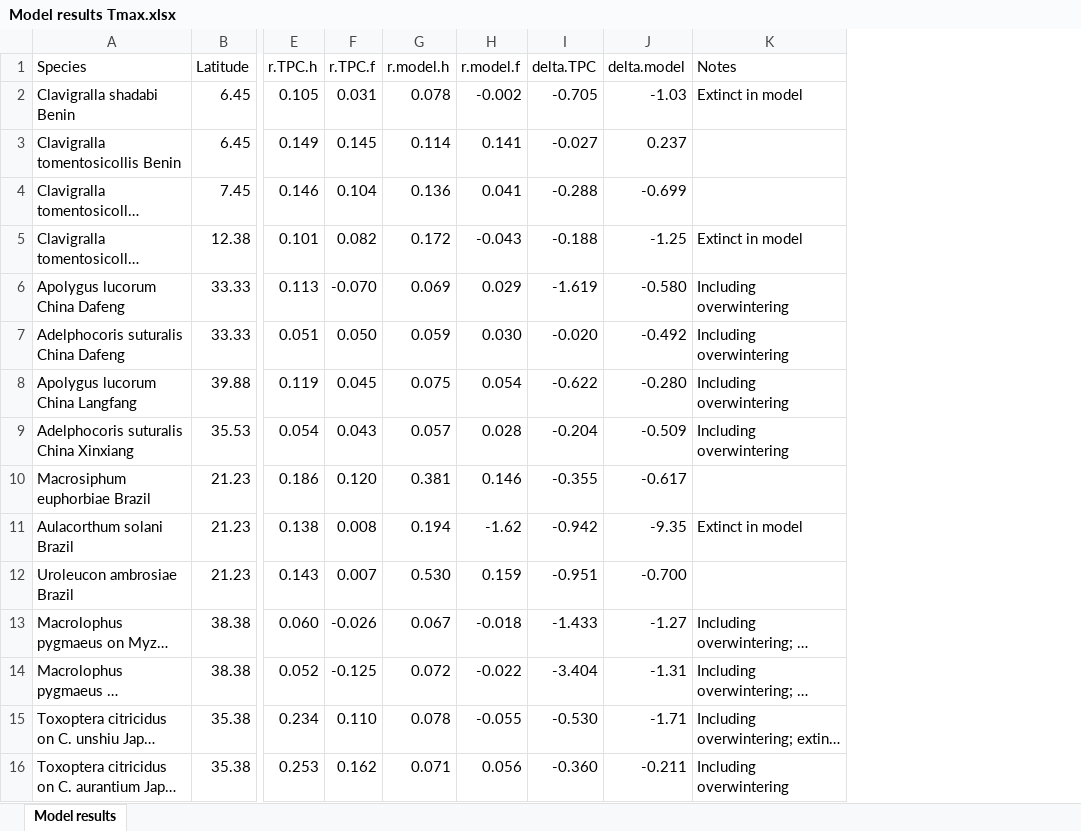
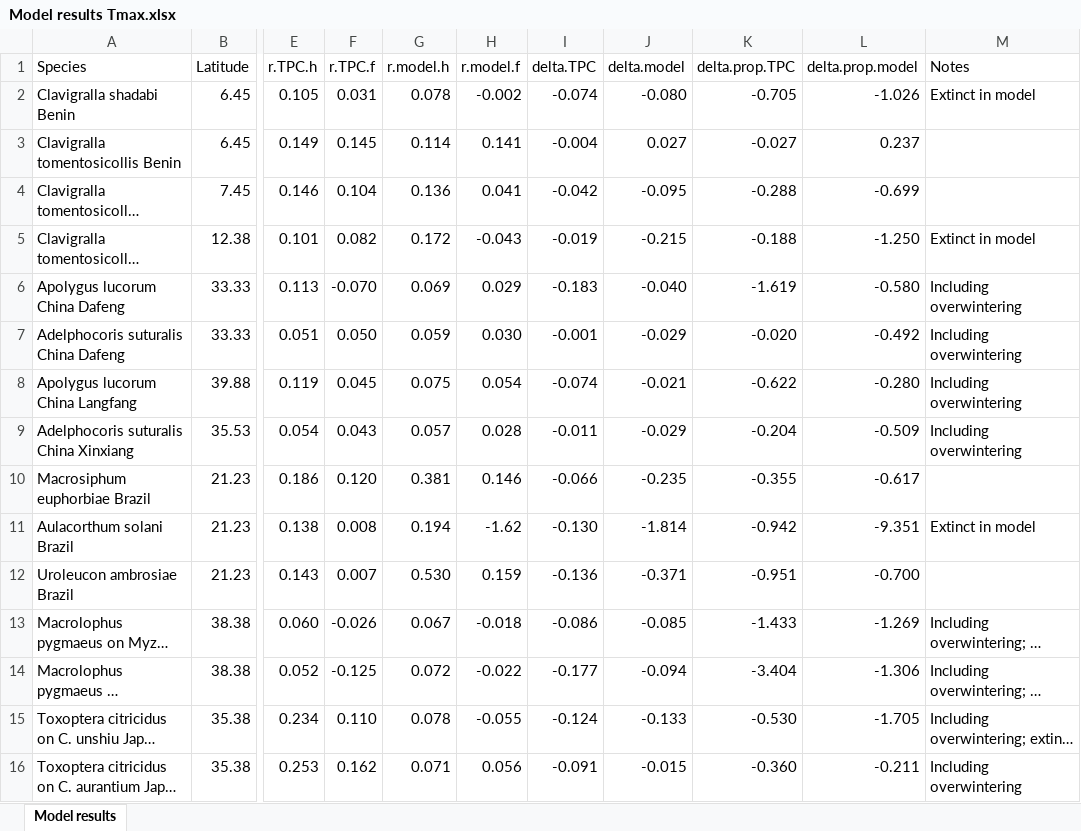
Before and after one commit to trenchproject/Insect__Climate_Change_Responses, an Excel workbook: Model results Tmax.xlsx, sheet Model results, drawn as a sheet; only a part is shown, gaps mark what is left out; long unchanged cells end in …; values as stored, in another font and other column widths than the file's, no borders; the diff covers the shown part only; the diff names each change by its address in the sheet, - before the commit and + after, or states it on an @@ line.

```diff
--- a/Model results Tmax.xlsx (sheet Model results)
+++ b/Model results Tmax.xlsx (sheet Model results)
+column K (delta.prop.TPC), rows 2-16: -0.705 | -0.027 | -0.288 | -0.188 | -1.619 | -0.020 | -0.622 | -0.204 | -0.355 | -0.942 | -0.951 | -1.433 | -3.404 | -0.530 | -0.360
+column L (delta.prop.model), rows 2-16: -1.026 | 0.237 | -0.699 | -1.250 | -0.580 | -0.492 | -0.280 | -0.509 | -0.617 | -9.351 | -0.700 | -1.269 | -1.306 | -1.705 | -0.211
-I2 (delta.TPC): -0.705
+I2 (delta.TPC): -0.074
-J2 (delta.model): -1.03
+J2 (delta.model): -0.080
-I3 (delta.TPC): -0.027
+I3 (delta.TPC): -0.004
-J3 (delta.model): 0.237
+J3 (delta.model): 0.027
-I4 (delta.TPC): -0.288
+I4 (delta.TPC): -0.042
-J4 (delta.model): -0.699
+J4 (delta.model): -0.095
-I5 (delta.TPC): -0.188
+I5 (delta.TPC): -0.019
-J5 (delta.model): -1.25
+J5 (delta.model): -0.215
-I6 (delta.TPC): -1.619
+I6 (delta.TPC): -0.183
-J6 (delta.model): -0.580
+J6 (delta.model): -0.040
-I7 (delta.TPC): -0.020
+I7 (delta.TPC): -0.001
-J7 (delta.model): -0.492
+J7 (delta.model): -0.029
-I8 (delta.TPC): -0.622
+I8 (delta.TPC): -0.074
-J8 (delta.model): -0.280
+J8 (delta.model): -0.021
-I9 (delta.TPC): -0.204
+I9 (delta.TPC): -0.011
-J9 (delta.model): -0.509
+J9 (delta.model): -0.029
-I10 (delta.TPC): -0.355
+I10 (delta.TPC): -0.066
-J10 (delta.model): -0.617
+J10 (delta.model): -0.235
-I11 (delta.TPC): -0.942
+I11 (delta.TPC): -0.130
-J11 (delta.model): -9.35
+J11 (delta.model): -1.814
-I12 (delta.TPC): -0.951
+I12 (delta.TPC): -0.136
-J12 (delta.model): -0.700
+J12 (delta.model): -0.371
-I13 (delta.TPC): -1.433
+I13 (delta.TPC): -0.086
-J13 (delta.model): -1.27
+J13 (delta.model): -0.085
-I14 (delta.TPC): -3.404
+I14 (delta.TPC): -0.177
-J14 (delta.model): -1.31
+J14 (delta.model): -0.094
-I15 (delta.TPC): -0.530
+I15 (delta.TPC): -0.124
-J15 (delta.model): -1.71
+J15 (delta.model): -0.133
-I16 (delta.TPC): -0.360
+I16 (delta.TPC): -0.091
-J16 (delta.model): -0.211
+J16 (delta.model): -0.015
```
Also changed, not shown: 28 edited cells elsewhere in this sheet, 3 other files.
